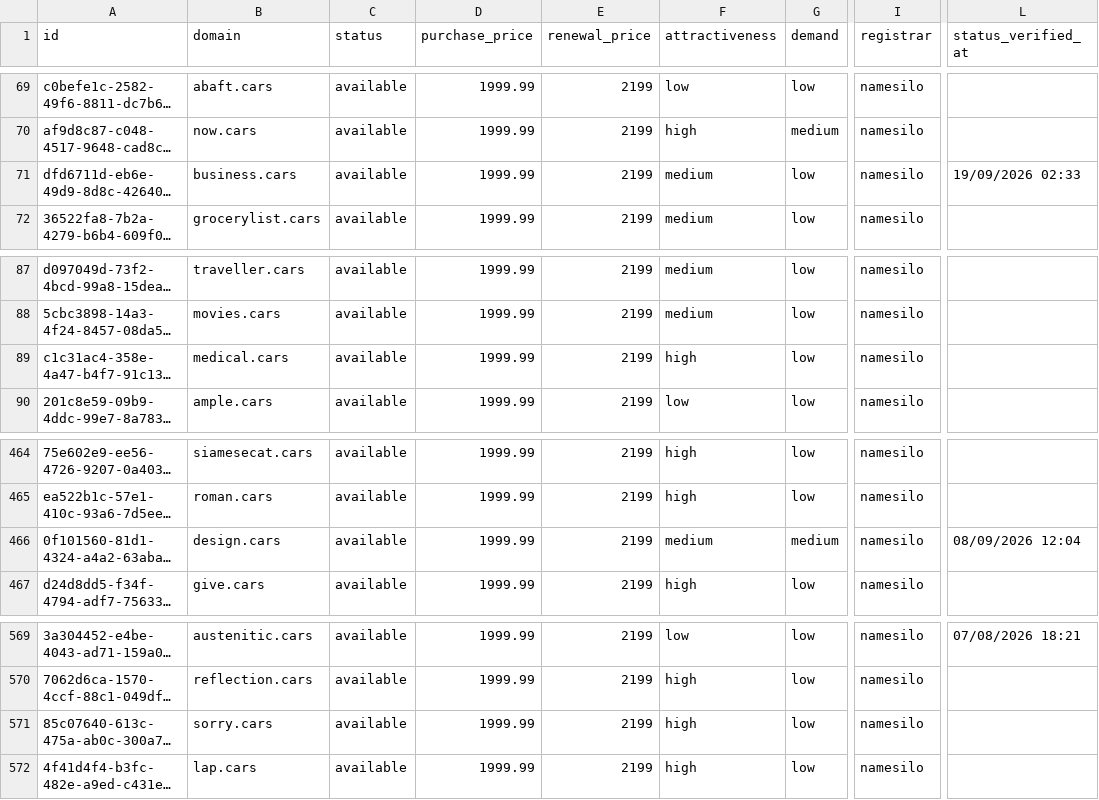
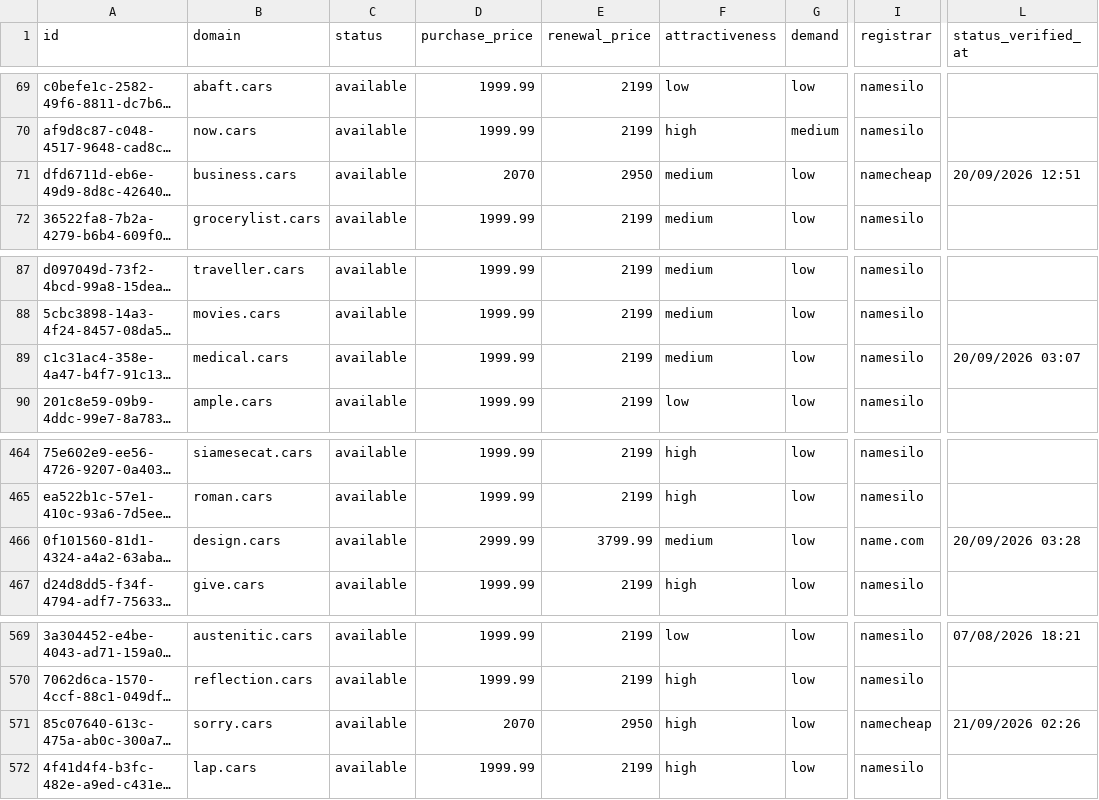
Before and after one commit to UniqueDomains/cars-oneword-domains, a CSV file: cars.csv, drawn as a sheet; only a part is shown, gaps mark what is left out; long unchanged cells end in …; the diff names each change by its address in the sheet, - before the commit and + after, or states it on an @@ line.

Commit message:
Domains update

```diff
--- a/cars.csv
+++ b/cars.csv
-D71 (purchase_price): 1999.99
+D71 (purchase_price): 2070
-E71 (renewal_price): 2199
+E71 (renewal_price): 2950
-I71 (registrar): namesilo
+I71 (registrar): namecheap
-L71 (status_verified_at): 19/09/2026 02:33
+L71 (status_verified_at): 20/09/2026 12:51
-F89 (attractiveness): high
+F89 (attractiveness): medium
-L89 (status_verified_at): (empty)
+L89 (status_verified_at): 20/09/2026 03:07
-D466 (purchase_price): 1999.99
+D466 (purchase_price): 2999.99
-E466 (renewal_price): 2199
+E466 (renewal_price): 3799.99
-G466 (demand): medium
+G466 (demand): low
-I466 (registrar): namesilo
+I466 (registrar): name.com
-L466 (status_verified_at): 08/09/2026 12:04
+L466 (status_verified_at): 20/09/2026 03:28
-D571 (purchase_price): 1999.99
+D571 (purchase_price): 2070
-E571 (renewal_price): 2199
+E571 (renewal_price): 2950
-I571 (registrar): namesilo
+I571 (registrar): namecheap
-L571 (status_verified_at): (empty)
+L571 (status_verified_at): 21/09/2026 02:26
```
Also changed, not shown: 4 other files.
